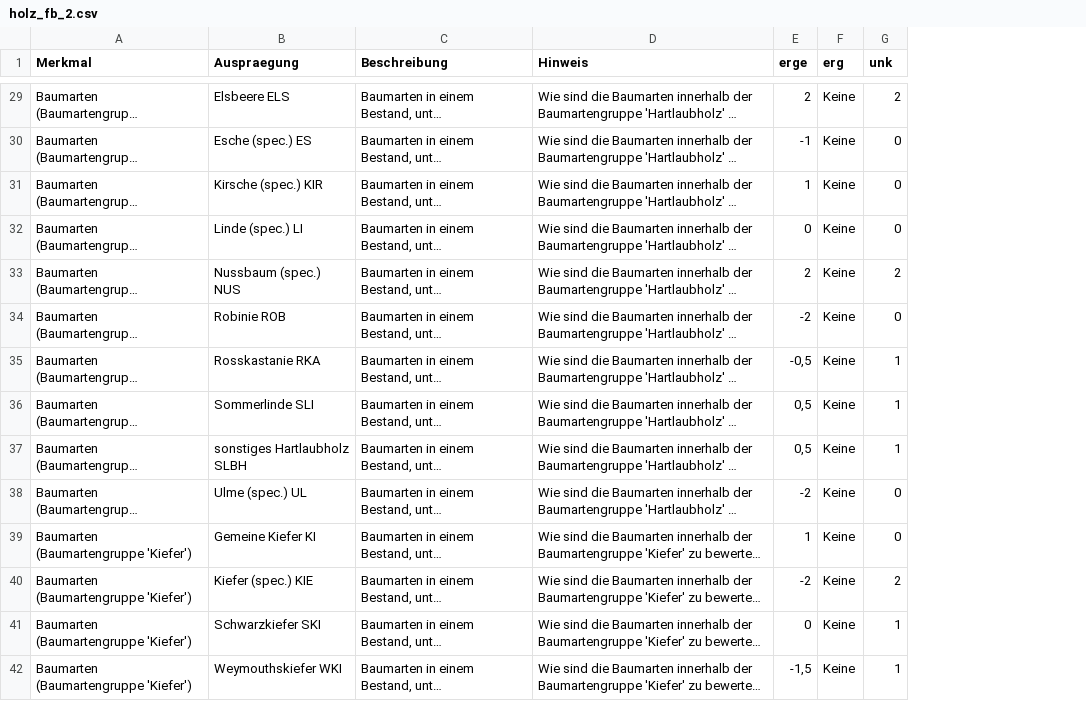
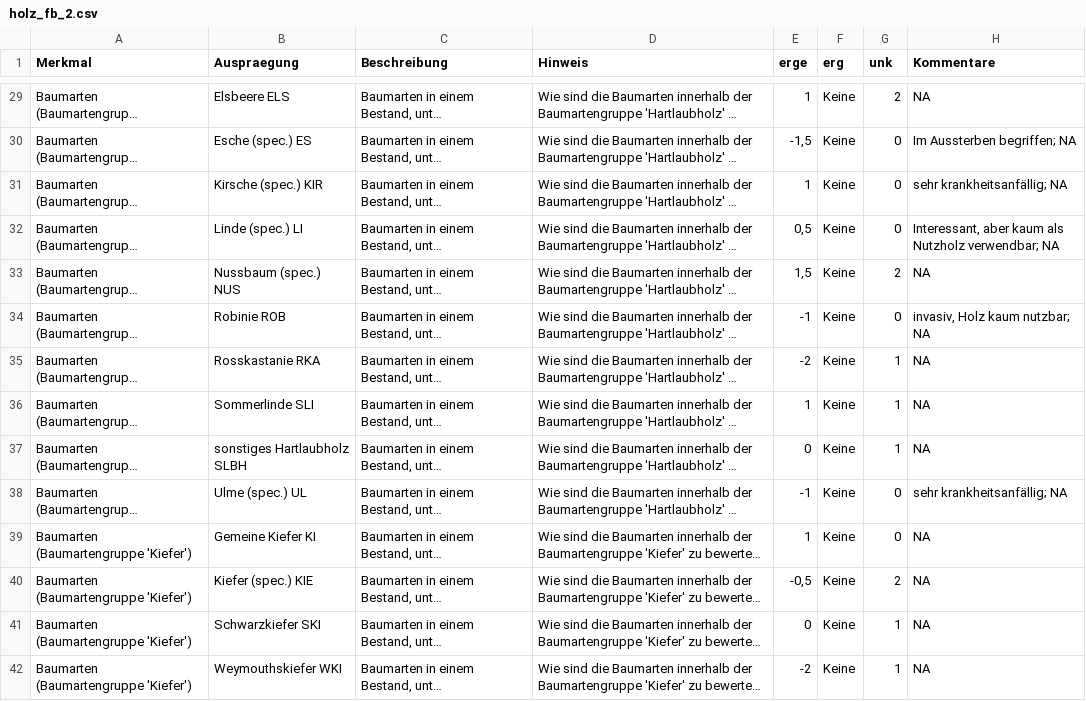
Before and after one commit to f2502/OESL_MV, a CSV file: holz_fb_2.csv, drawn as a sheet; only a part is shown, gaps mark what is left out; long unchanged cells end in …; the diff covers the shown part only; the diff names each change by its address in the sheet, - before the commit and + after, or states it on an @@ line.

```diff
--- a/holz_fb_2.csv
+++ b/holz_fb_2.csv
+column H (Kommentare), rows 29-42: NA | Im Aussterben begriffen; NA | sehr krankheitsanfällig; NA | Interessant, aber kaum als Nutzholz verwendbar; NA | NA | invasiv, Holz kaum nutzbar; NA | NA | NA | NA | sehr krankheitsanfällig; NA | NA | NA | NA | NA
-E29 (erge): 2
+E29 (erge): 1
-E30 (erge): -1
+E30 (erge): -1,5
-E32 (erge): 0
+E32 (erge): 0,5
-E33 (erge): 2
+E33 (erge): 1,5
-E34 (erge): -2
+E34 (erge): -1
-E35 (erge): -0,5
+E35 (erge): -2
-E36 (erge): 0,5
+E36 (erge): 1
-E37 (erge): 0,5
+E37 (erge): 0
-E38 (erge): -2
+E38 (erge): -1
-E40 (erge): -2
+E40 (erge): -0,5
-E42 (erge): -1,5
+E42 (erge): -2
```
Also changed, not shown: 1 added row, 1 removed row and 33 edited cells elsewhere in this file, 1 other file.
